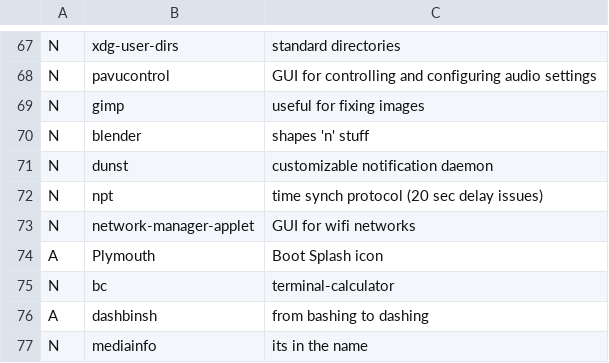
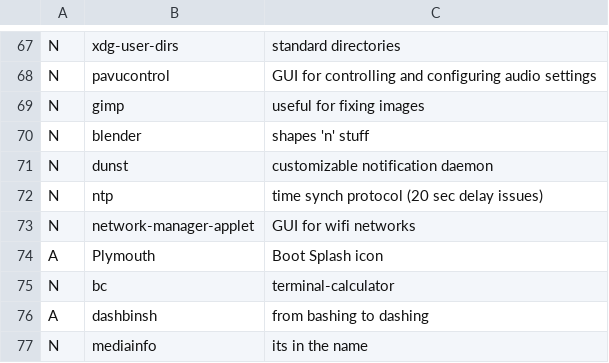
Before and after one commit to Rahov/spice, a CSV file: arch_i3/progs.csv, drawn as a sheet; only a part is shown, gaps mark what is left out.

Commit message:
Update progs.csv

```diff
--- a/arch_i3/progs.csv
+++ b/arch_i3/progs.csv
@@ -71,3 +71,3 @@ N,blender, shapes 'n' stuff
 N,dunst, customizable notification daemon
-N,npt, time synch protocol (20 sec delay issues)
+N,ntp, time synch protocol (20 sec delay issues)
 N,network-manager-applet, GUI for wifi networks
```
